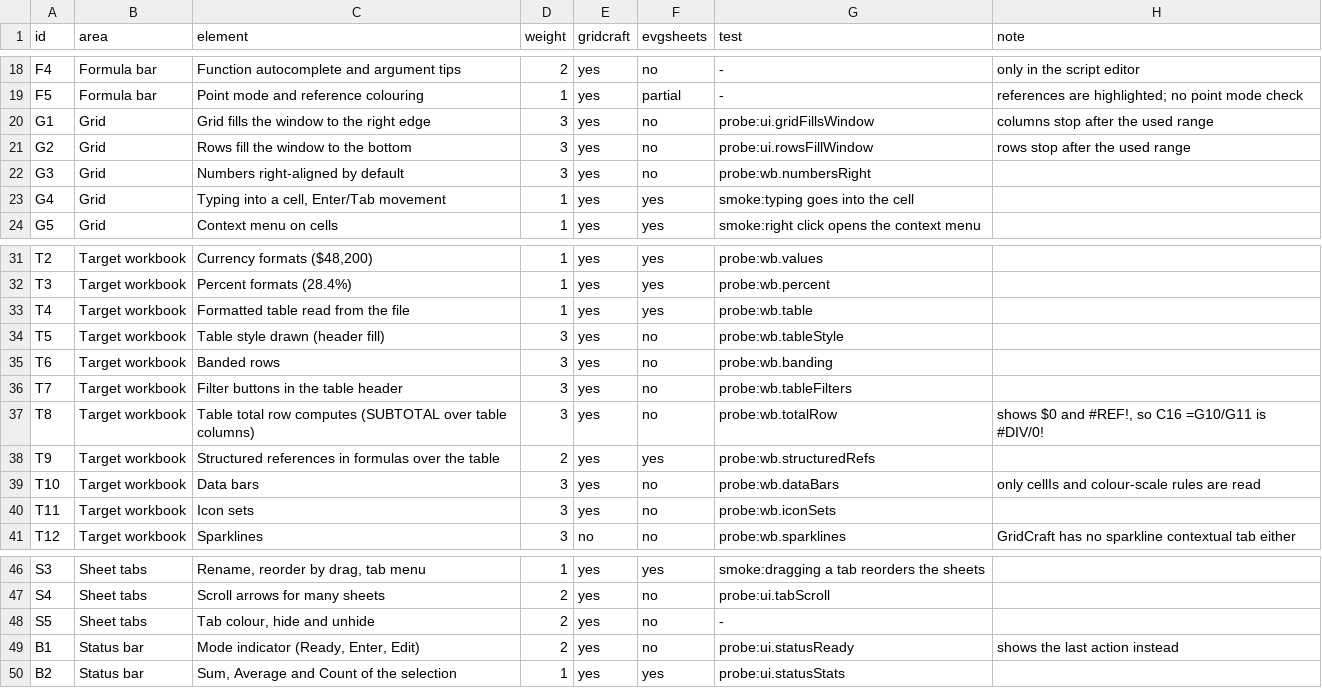
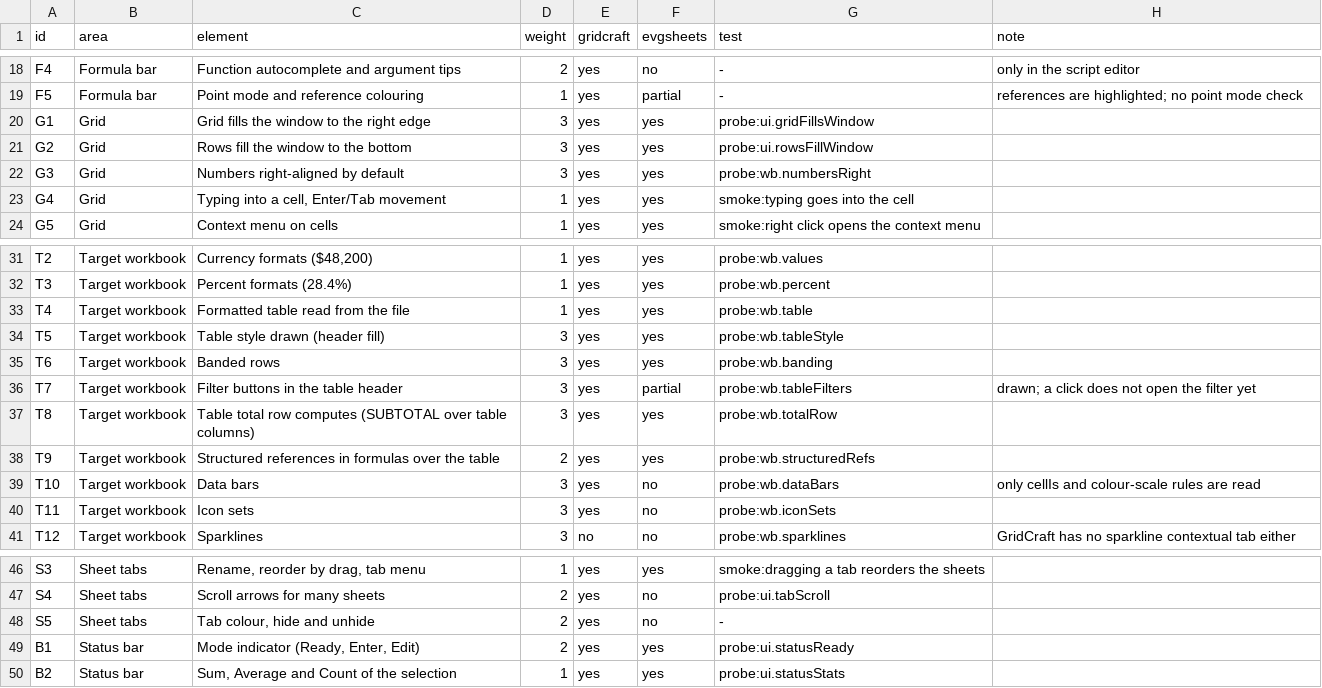
Before and after one commit to terotests/EVGSheets, a TSV file: parity/ui.tsv, drawn as a sheet; only a part is shown, gaps mark what is left out.

```diff
--- a/parity/ui.tsv
+++ b/parity/ui.tsv
@@ -19,5 +19,5 @@ F4	Formula bar	Function autocomplete and argument tips	2	yes	no	-	only in the sc
 F5	Formula bar	Point mode and reference colouring	1	yes	partial	-	references are highlighted; no point mode check
-G1	Grid	Grid fills the window to the right edge	3	yes	no	probe:ui.gridFillsWindow	columns stop after the used range
-G2	Grid	Rows fill the window to the bottom	3	yes	no	probe:ui.rowsFillWindow	rows stop after the used range
-G3	Grid	Numbers right-aligned by default	3	yes	no	probe:wb.numbersRight	
+G1	Grid	Grid fills the window to the right edge	3	yes	yes	probe:ui.gridFillsWindow	
+G2	Grid	Rows fill the window to the bottom	3	yes	yes	probe:ui.rowsFillWindow	
+G3	Grid	Numbers right-aligned by default	3	yes	yes	probe:wb.numbersRight	
 G4	Grid	Typing into a cell, Enter/Tab movement	1	yes	yes	smoke:typing goes into the cell	
@@ -33,6 +33,6 @@ T3	Target workbook	Percent formats (28.4%)	1	yes	yes	probe:wb.percent
 T4	Target workbook	Formatted table read from the file	1	yes	yes	probe:wb.table	
-T5	Target workbook	Table style drawn (header fill)	3	yes	no	probe:wb.tableStyle	
-T6	Target workbook	Banded rows	3	yes	no	probe:wb.banding	
-T7	Target workbook	Filter buttons in the table header	3	yes	no	probe:wb.tableFilters	
-T8	Target workbook	Table total row computes (SUBTOTAL over table columns)	3	yes	no	probe:wb.totalRow	shows $0 and #REF!, so C16 =G10/G11 is #DIV/0!
+T5	Target workbook	Table style drawn (header fill)	3	yes	yes	probe:wb.tableStyle	
+T6	Target workbook	Banded rows	3	yes	yes	probe:wb.banding	
+T7	Target workbook	Filter buttons in the table header	3	yes	partial	probe:wb.tableFilters	drawn; a click does not open the filter yet
+T8	Target workbook	Table total row computes (SUBTOTAL over table columns)	3	yes	yes	probe:wb.totalRow	
 T9	Target workbook	Structured references in formulas over the table	2	yes	yes	probe:wb.structuredRefs	
@@ -48,3 +48,3 @@ S4	Sheet tabs	Scroll arrows for many sheets	2	yes	no	probe:ui.tabScroll
 S5	Sheet tabs	Tab colour, hide and unhide	2	yes	no	-	
-B1	Status bar	Mode indicator (Ready, Enter, Edit)	2	yes	no	probe:ui.statusReady	shows the last action instead
+B1	Status bar	Mode indicator (Ready, Enter, Edit)	2	yes	yes	probe:ui.statusReady	
 B2	Status bar	Sum, Average and Count of the selection	1	yes	yes	probe:ui.statusStats	
```
Also changed, not shown: parity/catalog.tsv, parity/metrics.tsv, 24 other files.
